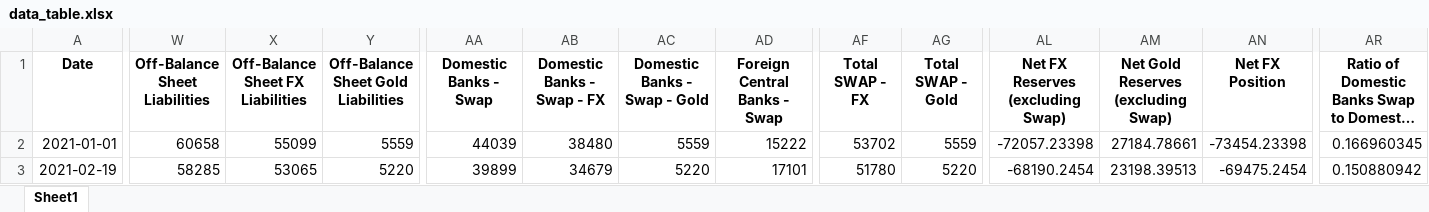
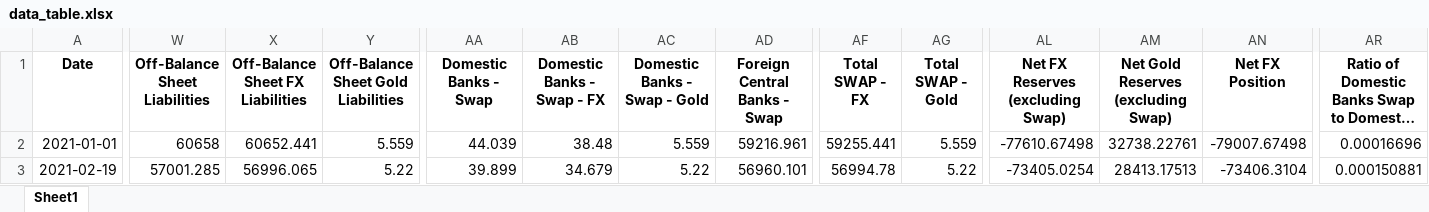
Before and after one commit to mb-reserves/mb-reserves.github.io, an Excel workbook: docs/data_table.xlsx, sheet Sheet1, drawn as a sheet; only a part is shown, gaps mark what is left out; long unchanged cells end in …; values as stored, in another font and other column widths than the file's, no borders; the diff covers the shown part only; the diff names each change by its address in the sheet, - before the commit and + after, or states it on an @@ line.

```diff
--- a/docs/data_table.xlsx (sheet Sheet1)
+++ b/docs/data_table.xlsx (sheet Sheet1)
-X2 (Off-Balance Sheet FX Liabilities): 55099
+X2 (Off-Balance Sheet FX Liabilities): 60652.441
-Y2: 5559
+Y2: 5.559
-AA2 (Domestic Banks - Swap): 44039
+AA2 (Domestic Banks - Swap): 44.039
-AB2 (Domestic Banks - Swap - FX): 38480
+AB2 (Domestic Banks - Swap - FX): 38.48
-AC2 (Domestic Banks - Swap - Gold): 5559
+AC2 (Domestic Banks - Swap - Gold): 5.559
-AD2 (Foreign Central Banks - Swap): 15222
+AD2 (Foreign Central Banks - Swap): 59216.961
-AF2 (Total SWAP - FX): 53702
+AF2 (Total SWAP - FX): 59255.441
-AG2 (Total SWAP - Gold): 5559
+AG2 (Total SWAP - Gold): 5.559
-AL2 (Net FX Reserves (excluding Swap)): -72057.23398
+AL2 (Net FX Reserves (excluding Swap)): -77610.67498
-AM2: 27184.78661
+AM2: 32738.22761
-AN2 (Net FX Position): -73454.23398
+AN2 (Net FX Position): -79007.67498
-AR2: 0.166960345
+AR2: 0.00016696
-W3 (Off-Balance Sheet Liabilities): 58285
+W3 (Off-Balance Sheet Liabilities): 57001.285
-X3 (Off-Balance Sheet FX Liabilities): 53065
+X3 (Off-Balance Sheet FX Liabilities): 56996.065
-Y3: 5220
+Y3: 5.22
-AA3 (Domestic Banks - Swap): 39899
+AA3 (Domestic Banks - Swap): 39.899
-AB3 (Domestic Banks - Swap - FX): 34679
+AB3 (Domestic Banks - Swap - FX): 34.679
-AC3 (Domestic Banks - Swap - Gold): 5220
+AC3 (Domestic Banks - Swap - Gold): 5.22
-AD3 (Foreign Central Banks - Swap): 17101
+AD3 (Foreign Central Banks - Swap): 56960.101
-AF3 (Total SWAP - FX): 51780
+AF3 (Total SWAP - FX): 56994.78
-AG3 (Total SWAP - Gold): 5220
+AG3 (Total SWAP - Gold): 5.22
-AL3 (Net FX Reserves (excluding Swap)): -68190.2454
+AL3 (Net FX Reserves (excluding Swap)): -73405.0254
-AM3: 23198.39513
+AM3: 28413.17513
-AN3 (Net FX Position): -69475.2454
+AN3 (Net FX Position): -73406.3104
-AR3: 0.150880942
+AR3: 0.000150881
```
Also changed, not shown: 1 added row and 900 edited cells elsewhere in this sheet, 6 other files.
